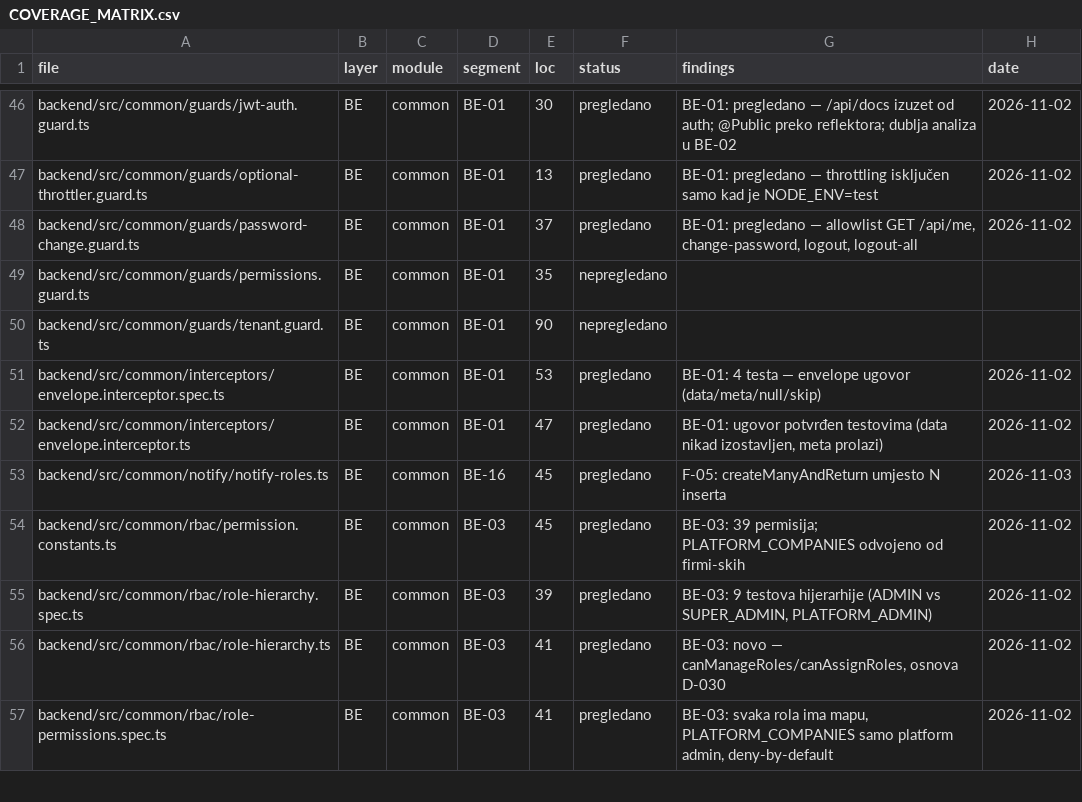
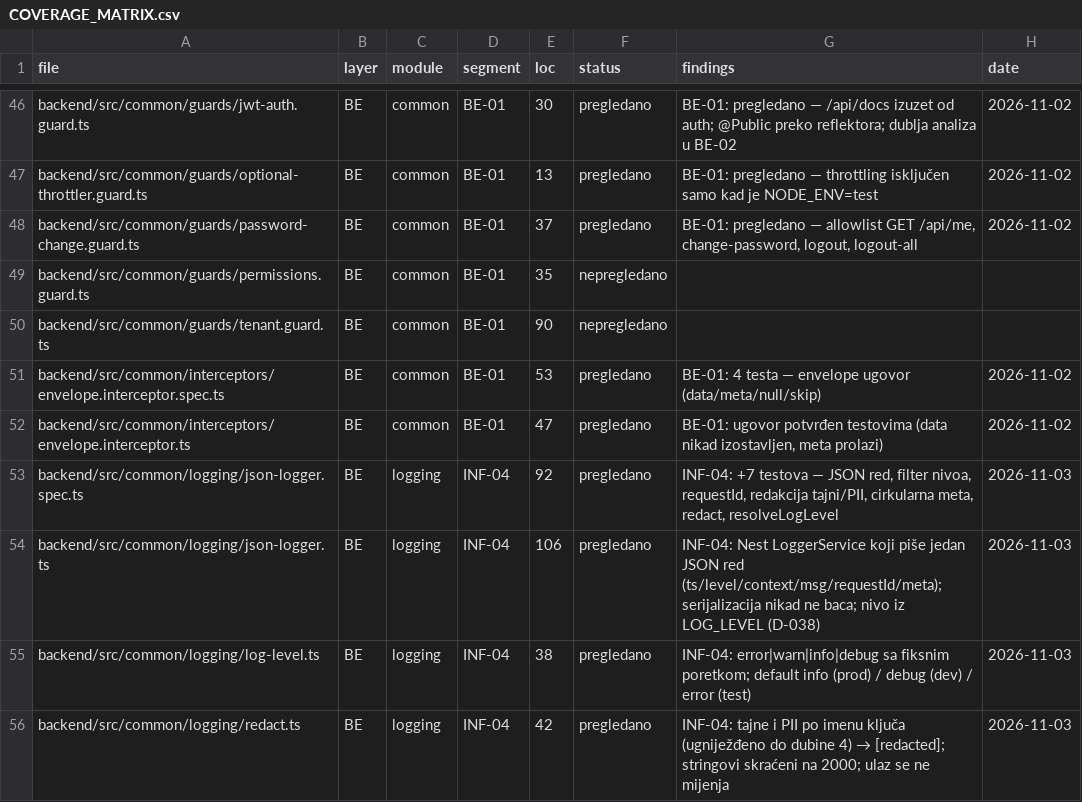
Before and after one commit to mudzy992/gradix, a CSV file: AUDIT/COVERAGE_MATRIX.csv, drawn as a sheet; only a part is shown, gaps mark what is left out; the shorter side is filled out with more unchanged rows; the diff covers the shown part only.

Commit message:
feat(logging): INF-04 — JSON logovi, korelacioni ID, redakcija PII
- JsonLogger (Nest LoggerService): jedan JSON red {ts,level,context,msg,requestId,meta}
- x-request-id middleware: validan klijentski se prihvata, inace randomUUID; vraca se u odgovoru
- AsyncLocalStorage nosi requestId kroz servise (i AppExceptionFilter + bootstrap)
- redact(): password/secret/token/authorization/cookie/apiKey/databaseUrl/email/phone/name/lat/lng
- http_request linija: method/path (bez query-ja), status, durationMs; 5xx = error
- LOG_LEVEL env (validiran), .env.example + .env.coolify; BEZ pino zavisnosti (D-038)
- testovi: logging 11 + env 1 (206/206), e2e health x-request-id
- docs: BACKEND par.5.1, INFRASTRUCTURE par.1/5, DECISIONS D-038; AUDIT INF-04 done (27/59, 332/526)

Co-authored-by: arena-agent <297053741+arena-agent@users.noreply.github.com>

```diff
--- a/AUDIT/COVERAGE_MATRIX.csv
+++ b/AUDIT/COVERAGE_MATRIX.csv
@@ -52 +52,5 @@ backend/src/common/interceptors/envelope.interceptor.spec.ts,BE,common,BE-01,53,
 backend/src/common/interceptors/envelope.interceptor.ts,BE,common,BE-01,47,pregledano,"BE-01: ugovor potvrđen testovima (data nikad izostavljen, meta prolazi)",2026-11-02
+backend/src/common/logging/json-logger.spec.ts,BE,logging,INF-04,92,pregledano,"INF-04: +7 testova — JSON red, filter nivoa, requestId, redakcija tajni/PII, cirkularna meta, redact, resolveLogLevel",2026-11-03
+backend/src/common/logging/json-logger.ts,BE,logging,INF-04,106,pregledano,INF-04: Nest LoggerService koji piše jedan JSON red (ts/level/context/msg/requestId/meta); serijalizacija nikad ne baca; nivo iz LOG_LEVEL (D-038),2026-11-03
+backend/src/common/logging/log-level.ts,BE,logging,INF-04,38,pregledano,INF-04: error|warn|info|debug sa fiksnim poretkom; default info (prod) / debug (dev) / error (test),2026-11-03
+backend/src/common/logging/redact.ts,BE,logging,INF-04,42,pregledano,INF-04: tajne i PII po imenu ključa (ugniježđeno do dubine 4) → [redacted]; stringovi skraćeni na 2000; ulaz se ne mijenja,2026-11-03
```
Also changed, not shown: 3 added rows and 10 edited cells elsewhere in this file, 24 other files.
